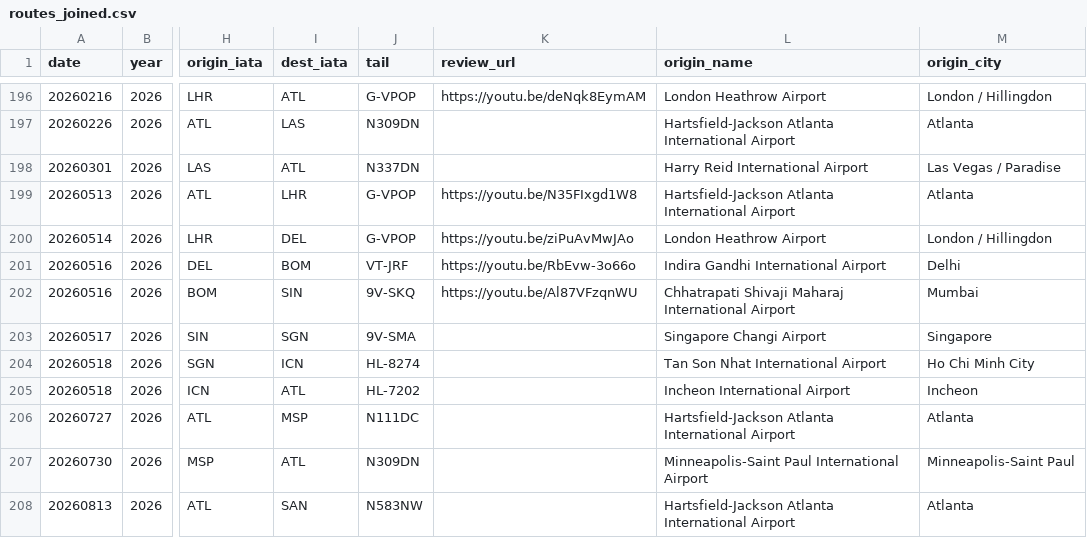
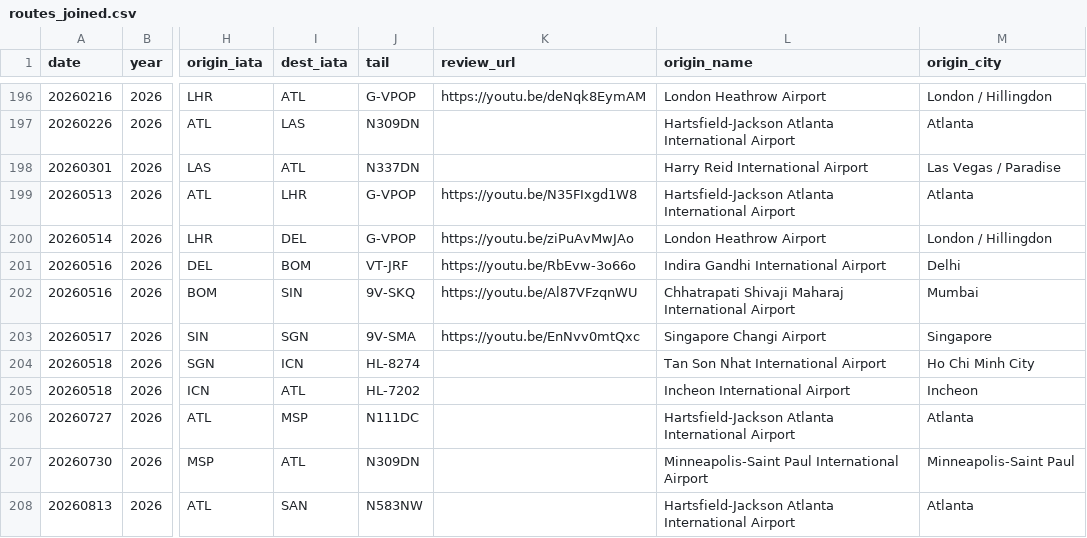
Before and after one commit to PPJ6/RoutemapPublic, a CSV file: routes_joined.csv, drawn as a sheet; only a part is shown, gaps mark what is left out; the diff names each change by its address in the sheet, - before the commit and + after, or states it on an @@ line.

Commit message:
Update routes_joined.csv

```diff
--- a/routes_joined.csv
+++ b/routes_joined.csv
-K203 (review_url): (empty)
+K203 (review_url): https://youtu.be/EnNvv0mtQxc
```
